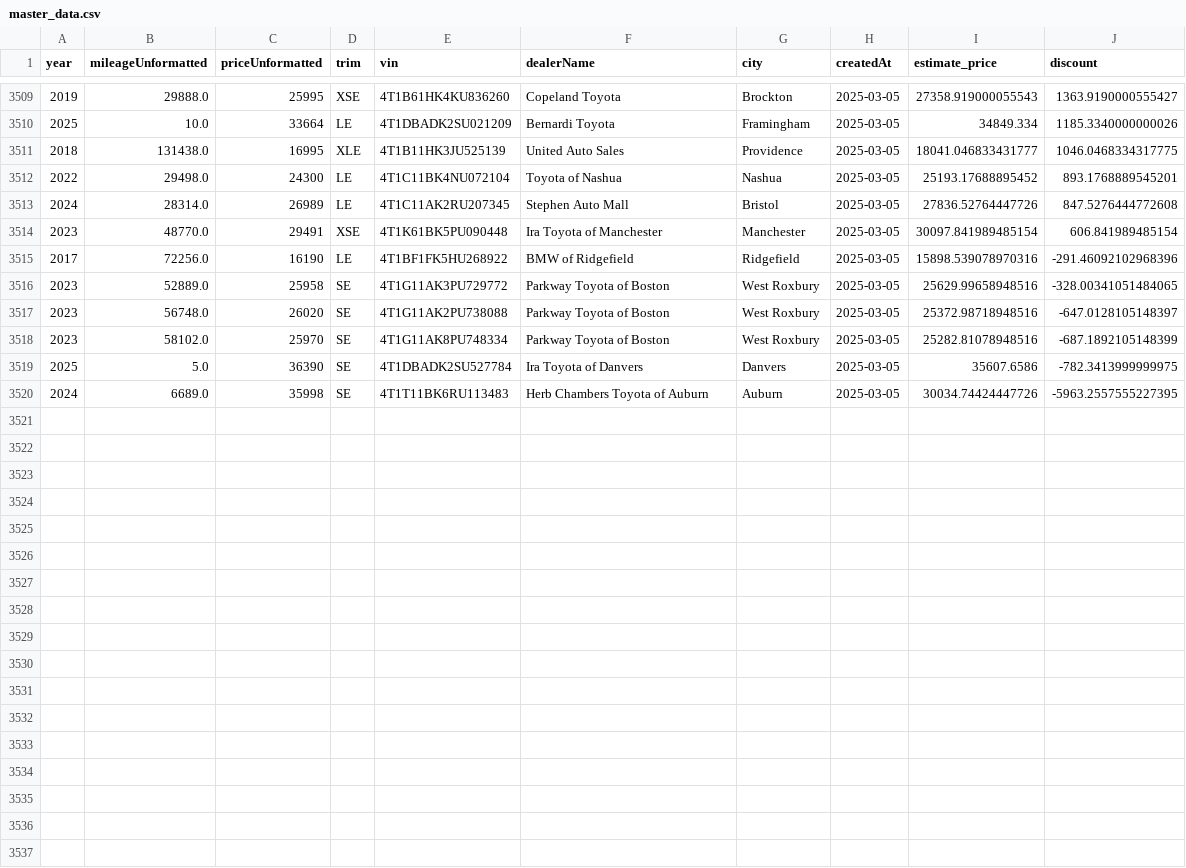
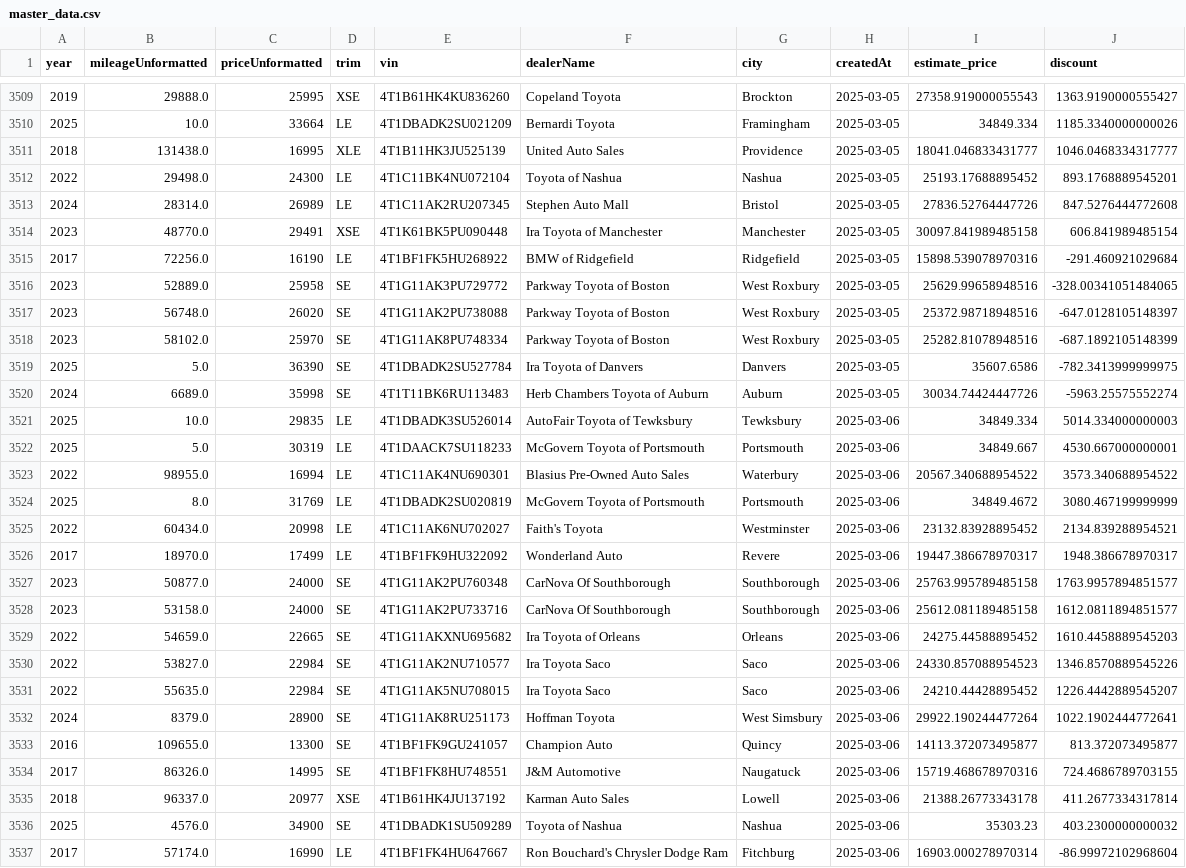
Before and after one commit to MMel099/UsedCarPricer, a CSV file: data/master_data.csv, drawn as a sheet; only a part is shown, gaps mark what is left out; the diff covers the shown part only.

Commit message:
Automatic daily car data

```diff
--- a/data/master_data.csv
+++ b/data/master_data.csv
@@ -3510,7 +3510,7 @@ year,mileageUnformatted,priceUnformatted,trim,vin,dealerName,city,createdAt,esti
 2025,10.0,33664,LE,4T1DBADK2SU021209,Bernardi Toyota,Framingham,2025-03-05,34849.334,1185.3340000000026
-2018,131438.0,16995,XLE,4T1B11HK3JU525139,United Auto Sales,Providence,2025-03-05,18041.046833431777,1046.0468334317775
+2018,131438.0,16995,XLE,4T1B11HK3JU525139,United Auto Sales,Providence,2025-03-05,18041.046833431777,1046.0468334317777
 2022,29498.0,24300,LE,4T1C11BK4NU072104,Toyota of Nashua,Nashua,2025-03-05,25193.17688895452,893.1768889545201
 2024,28314.0,26989,LE,4T1C11AK2RU207345,Stephen Auto Mall,Bristol,2025-03-05,27836.52764447726,847.5276444772608
-2023,48770.0,29491,XSE,4T1K61BK5PU090448,Ira Toyota of Manchester,Manchester,2025-03-05,30097.841989485154,606.841989485154
-2017,72256.0,16190,LE,4T1BF1FK5HU268922,BMW of Ridgefield,Ridgefield,2025-03-05,15898.539078970316,-291.46092102968396
+2023,48770.0,29491,XSE,4T1K61BK5PU090448,Ira Toyota of Manchester,Manchester,2025-03-05,30097.841989485158,606.841989485154
+2017,72256.0,16190,LE,4T1BF1FK5HU268922,BMW of Ridgefield,Ridgefield,2025-03-05,15898.539078970316,-291.460921029684
 2023,52889.0,25958,SE,4T1G11AK3PU729772,Parkway Toyota of Boston,West Roxbury,2025-03-05,25629.99658948516,-328.00341051484065
@@ -3519,2 +3519,19 @@ year,mileageUnformatted,priceUnformatted,trim,vin,dealerName,city,createdAt,esti
 2025,5.0,36390,SE,4T1DBADK2SU527784,Ira Toyota of Danvers,Danvers,2025-03-05,35607.6586,-782.3413999999975
-2024,6689.0,35998,SE,4T1T11BK6RU113483,Herb Chambers Toyota of Auburn,Auburn,2025-03-05,30034.74424447726,-5963.2557555227395
+2024,6689.0,35998,SE,4T1T11BK6RU113483,Herb Chambers Toyota of Auburn,Auburn,2025-03-05,30034.74424447726,-5963.25575552274
+2025,10.0,29835,LE,4T1DBADK3SU526014,AutoFair Toyota of Tewksbury,Tewksbury,2025-03-06,34849.334,5014.334000000003
+2025,5.0,30319,LE,4T1DAACK7SU118233,McGovern Toyota of Portsmouth,Portsmouth,2025-03-06,34849.667,4530.667000000001
+2022,98955.0,16994,LE,4T1C11AK4NU690301,Blasius Pre-Owned Auto Sales,Waterbury,2025-03-06,20567.340688954522,3573.340688954522
+2025,8.0,31769,LE,4T1DBADK2SU020819,McGovern Toyota of Portsmouth,Portsmouth,2025-03-06,34849.4672,3080.467199999999
+2022,60434.0,20998,LE,4T1C11AK6NU702027,Faith's Toyota,Westminster,2025-03-06,23132.83928895452,2134.839288954521
+2017,18970.0,17499,LE,4T1BF1FK9HU322092,Wonderland Auto,Revere,2025-03-06,19447.386678970317,1948.386678970317
+2023,50877.0,24000,SE,4T1G11AK2PU760348,CarNova Of Southborough,Southborough,2025-03-06,25763.995789485158,1763.9957894851577
+2023,53158.0,24000,SE,4T1G11AK2PU733716,CarNova Of Southborough,Southborough,2025-03-06,25612.081189485158,1612.0811894851577
+2022,54659.0,22665,SE,4T1G11AKXNU695682,Ira Toyota of Orleans,Orleans,2025-03-06,24275.44588895452,1610.4458889545203
+2022,53827.0,22984,SE,4T1G11AK2NU710577,Ira Toyota Saco,Saco,2025-03-06,24330.857088954523,1346.8570889545226
+2022,55635.0,22984,SE,4T1G11AK5NU708015,Ira Toyota Saco,Saco,2025-03-06,24210.44428895452,1226.4442889545207
+2024,8379.0,28900,SE,4T1G11AK8RU251173,Hoffman Toyota,West Simsbury,2025-03-06,29922.190244477264,1022.1902444772641
+2016,109655.0,13300,SE,4T1BF1FK9GU241057,Champion Auto,Quincy,2025-03-06,14113.372073495877,813.372073495877
+2017,86326.0,14995,SE,4T1BF1FK8HU748551,J&M Automotive,Naugatuck,2025-03-06,15719.468678970316,724.4686789703155
+2018,96337.0,20977,XSE,4T1B61HK4JU137192,Karman Auto Sales,Lowell,2025-03-06,21388.26773343178,411.2677334317814
+2025,4576.0,34900,SE,4T1DBADK1SU509289,Toyota of Nashua,Nashua,2025-03-06,35303.23,403.2300000000032
+2017,57174.0,16990,LE,4T1BF1FK4HU647667,Ron Bouchard's Chrysler Dodge Ram,Fitchburg,2025-03-06,16903.000278970314,-86.99972102968604
```
Also changed, not shown: 1 added row elsewhere in this file, data/daily_stats.csv, data/newest_data.csv, 3 other files.
